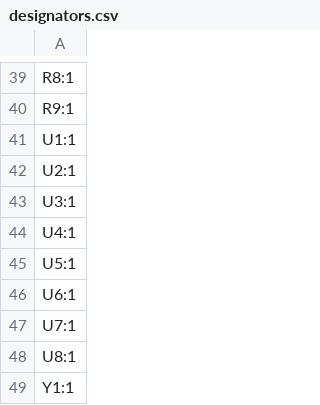
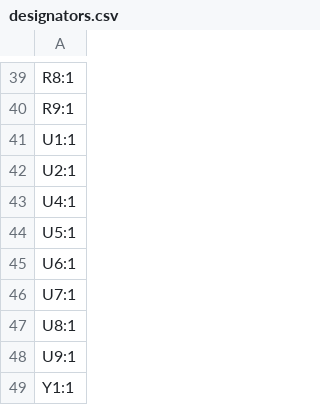
Before and after one commit to tokai-student-rocket-project/H-62-Avionics, a CSV file: KiCAD/SensingModule/production/designators.csv, drawn as a sheet; only a part is shown, gaps mark what is left out.

```diff
--- a/KiCAD/SensingModule/production/designators.csv
+++ b/KiCAD/SensingModule/production/designators.csv
@@ -42,3 +42,2 @@ U1:1
 U2:1
-U3:1
 U4:1
@@ -48,2 +47,3 @@ U7:1
 U8:1
+U9:1
 Y1:1
```
Also changed, not shown: KiCAD/SensingModule/production/bom.csv, KiCAD/SensingModule/production/positions.csv, 7 other files.
